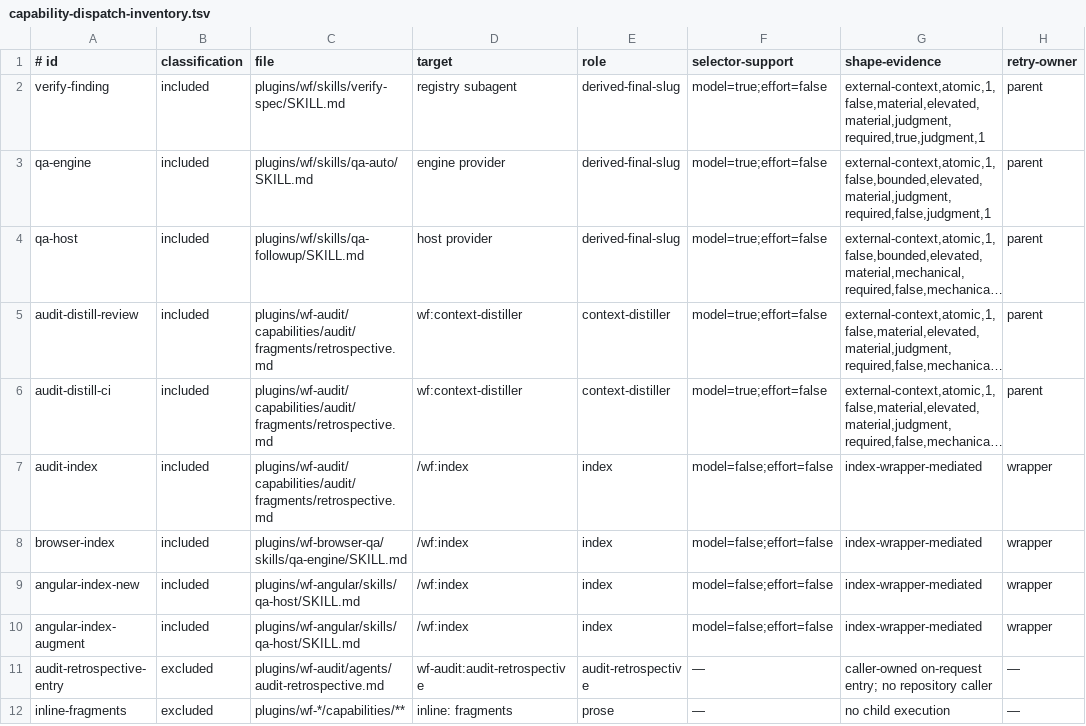
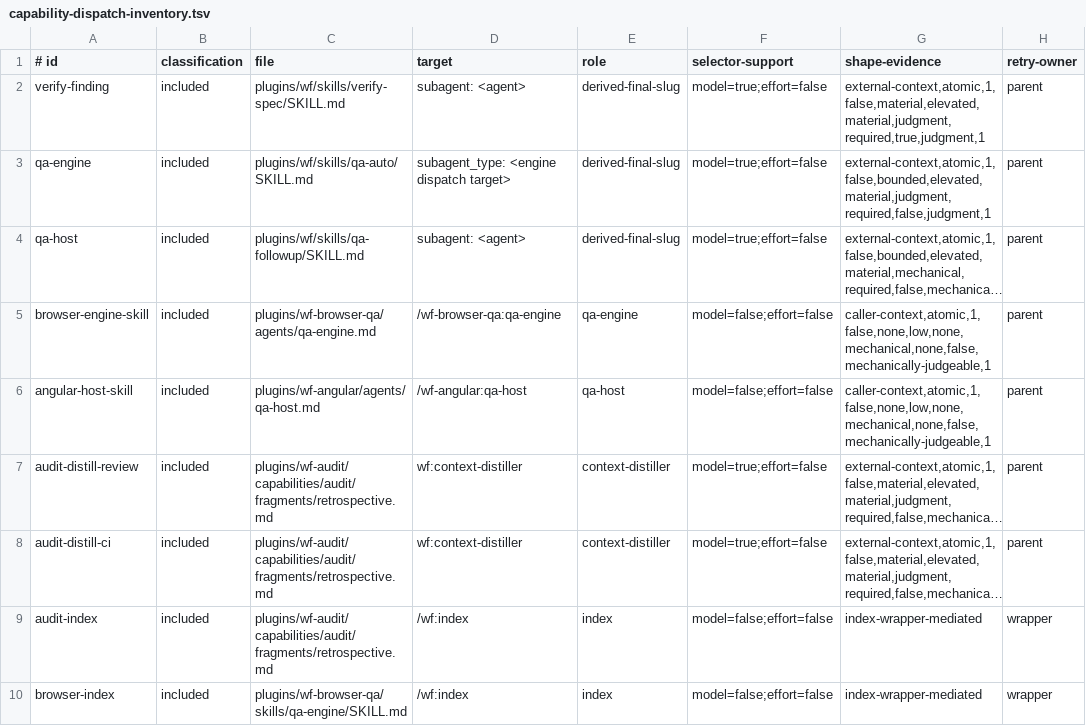
Before and after one commit to pavel-rp/wf-plugin, a TSV file: plugins/wf/skills/_contracts/capability-dispatch-inventory.tsv, drawn as a sheet; only a part is shown; the shorter side is filled out with more unchanged rows; long unchanged cells end in …; the diff names each change by its address in the sheet, - before the commit and + after, or states it on an @@ line.

Commit message:
fix: close capability routing gaps

```diff
--- a/plugins/wf/skills/_contracts/capability-dispatch-inventory.tsv
+++ b/plugins/wf/skills/_contracts/capability-dispatch-inventory.tsv
-D2 (target): registry subagent
+D2 (target): subagent: <agent>
-D3 (target): engine provider
+D3 (target): subagent_type: <engine dispatch target>
-D4 (target): host provider
+D4 (target): subagent: <agent>
+row 5: browser-engine-skill | included | plugins/wf-browser-qa/agents/qa-engine.md | /wf-browser-qa:qa-engine | qa-engine | model=false;effort=false | caller-context,atomic,1,false,none,low,none,mechanical,none,false,mechanically-judgeable,1 | parent
+row 6: angular-host-skill | included | plugins/wf-angular/agents/qa-host.md | /wf-angular:qa-host | qa-host | model=false;effort=false | caller-context,atomic,1,false,none,low,none,mechanical,none,false,mechanically-judgeable,1 | parent
```
Also changed, not shown: 8 other files.
